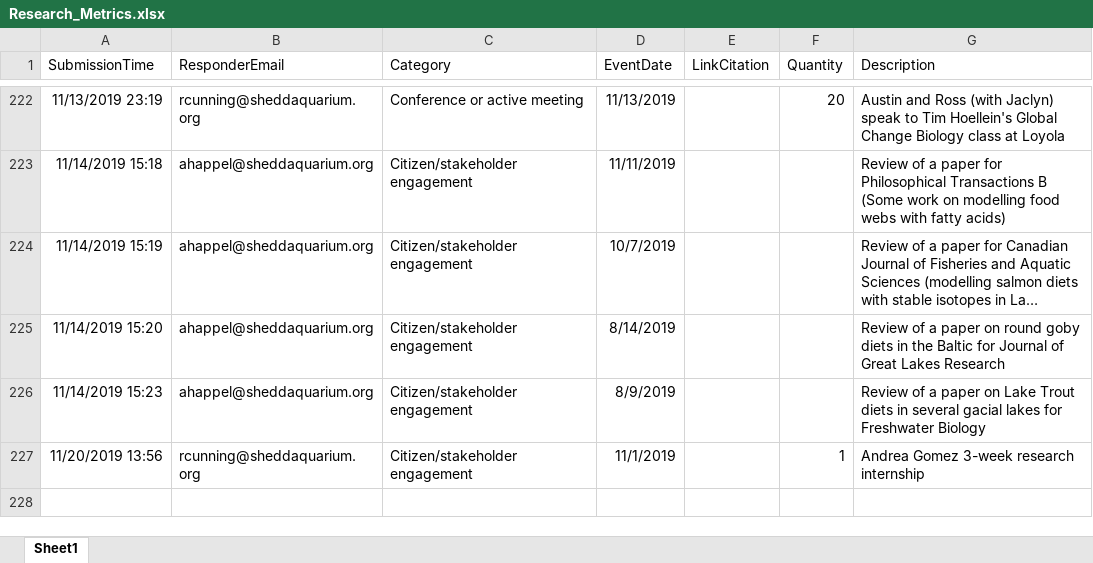
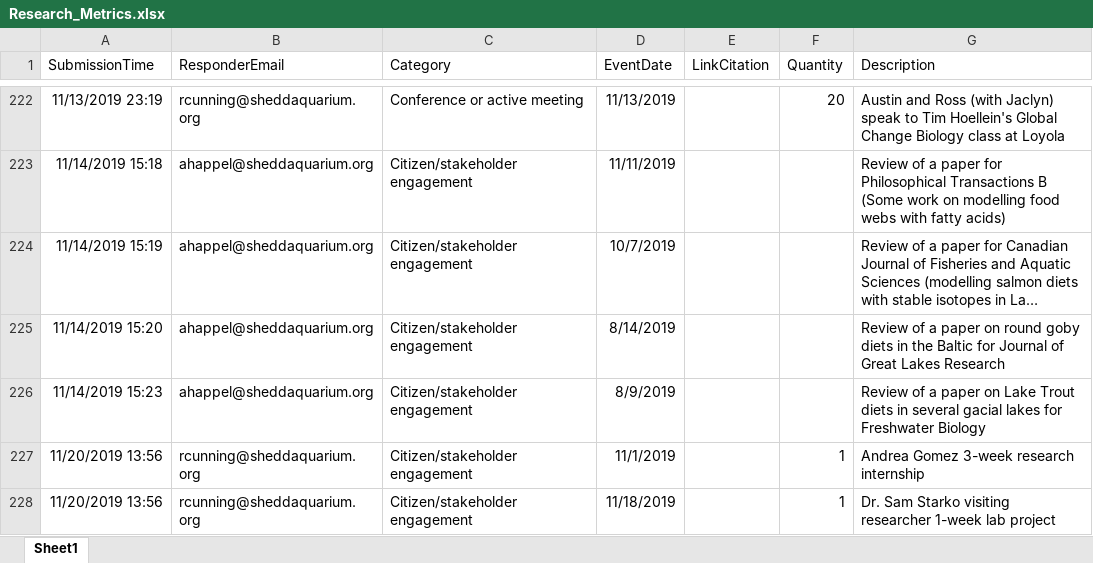
Before and after one commit to jrcunning/HC_metrics, an Excel workbook: data/Research_Metrics.xlsx, sheet Sheet1, drawn as a sheet; only a part is shown, gaps mark what is left out; long unchanged cells end in …; values as stored, in another font and other column widths than the file's, no borders; table styles not drawn; the diff names each change by its address in the sheet, - before the commit and + after, or states it on an @@ line.

```diff
--- a/data/Research_Metrics.xlsx (sheet Sheet1)
+++ b/data/Research_Metrics.xlsx (sheet Sheet1)
+row 228: 11/20/2019 13:56 | rcunning@sheddaquarium.org | Citizen/stakeholder engagement | 11/18/2019 |  | 1 | Dr. Sam Starko visiting researcher 1-week lab project
```
Also changed, not shown: 2 other files.
